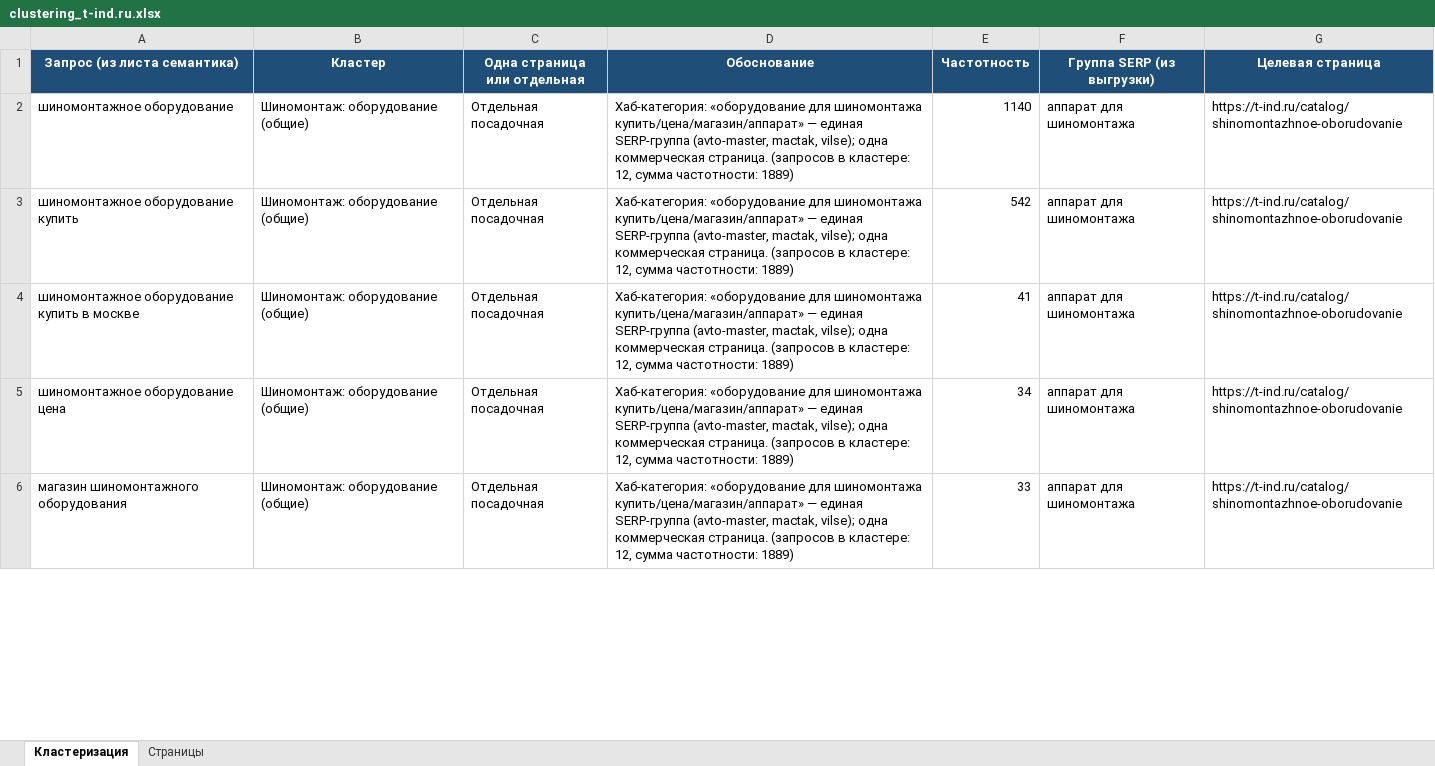
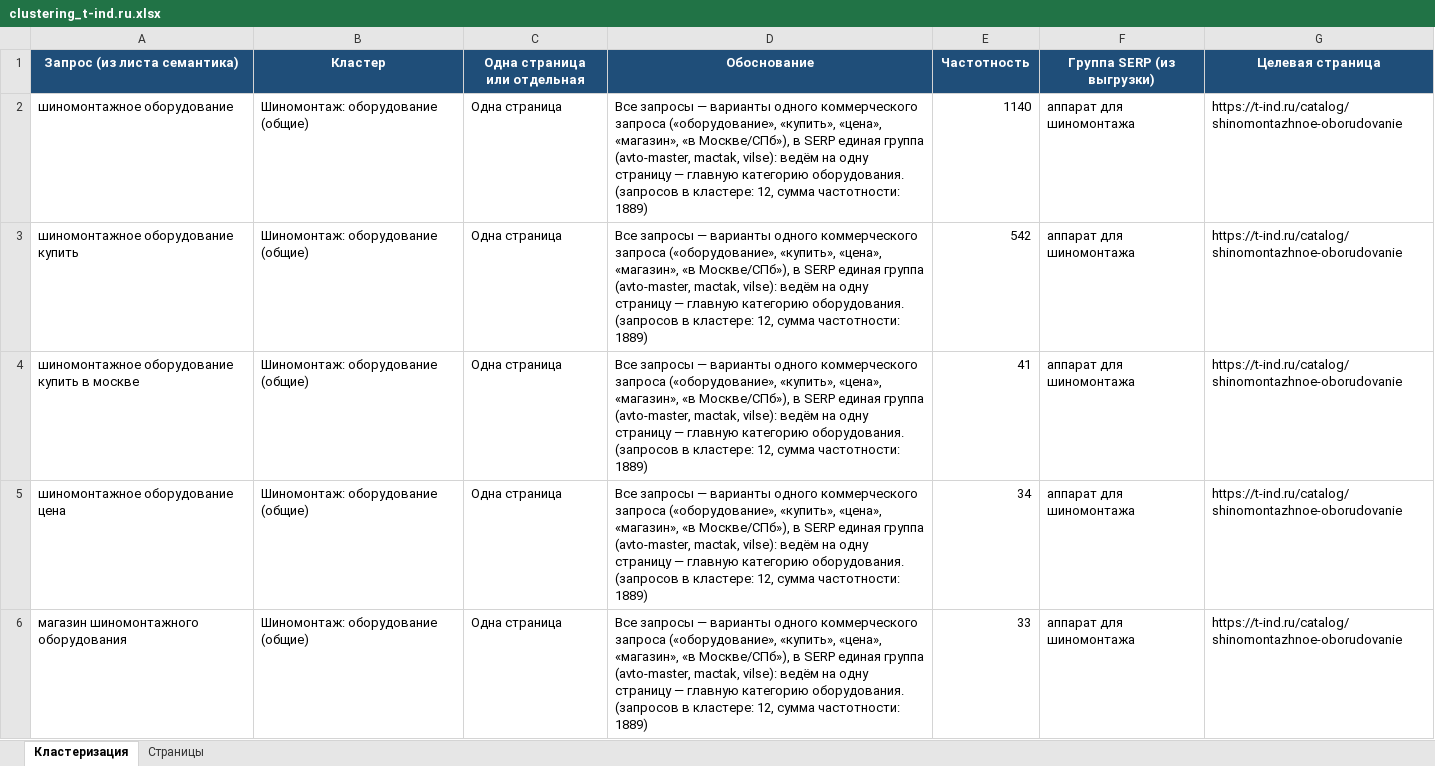
Before and after one commit to Elena20051990/1, an Excel workbook: clustering_t-ind.ru.xlsx, sheet Кластеризация, drawn as a sheet; only a part is shown; values as stored, in another font and other column widths than the file's, no borders; the diff covers the shown part only; the diff names each change by its address in the sheet, - before the commit and + after, or states it on an @@ line.

```diff
--- a/clustering_t-ind.ru.xlsx (sheet Кластеризация)
+++ b/clustering_t-ind.ru.xlsx (sheet Кластеризация)
-C2:C6 (Одна страница или отдельная): Отдельная посадочная
+C2:C6 (Одна страница или отдельная): Одна страница
-D2:D6 (Обоснование): Хаб-категория: «оборудование для шиномонтажа купить/цена/магазин/аппарат» — единая SERP-группа (avto-master, mactak, vilse); одна коммерческая страница. (запросов в…
+D2:D6 (Обоснование): Все запросы — варианты одного коммерческого запроса («оборудование», «купить», «цена», «магазин», «в Москве/СПб»), в SERP единая группа (avto-master, mactak, vilse): ведём на одну страницу — главную категорию оборудования. (запросов в…
```
Also changed, not shown: 70 edited cells elsewhere in this sheet, sheet Страницы, semantic_core_t-ind.ru.xlsx.
